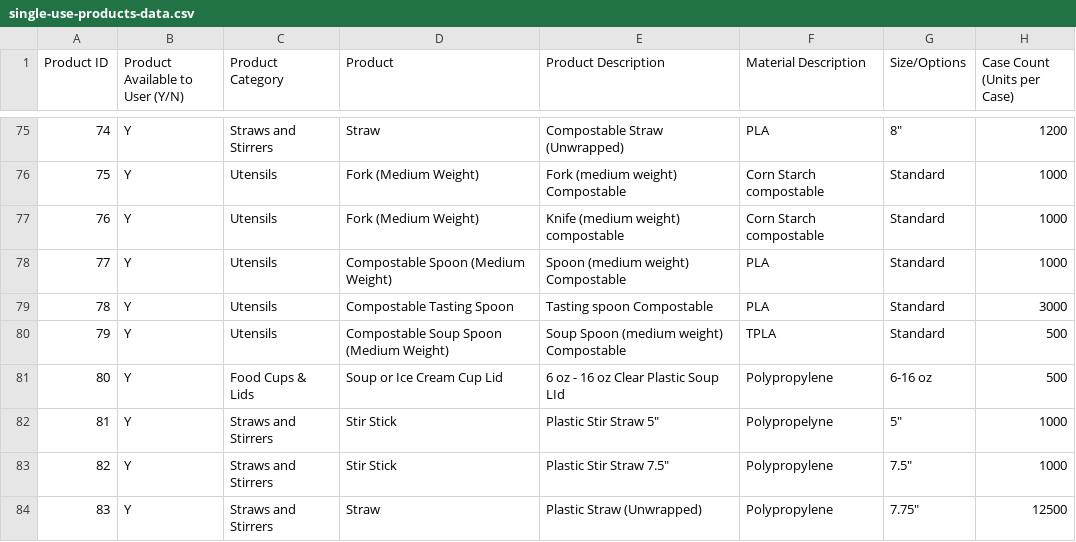
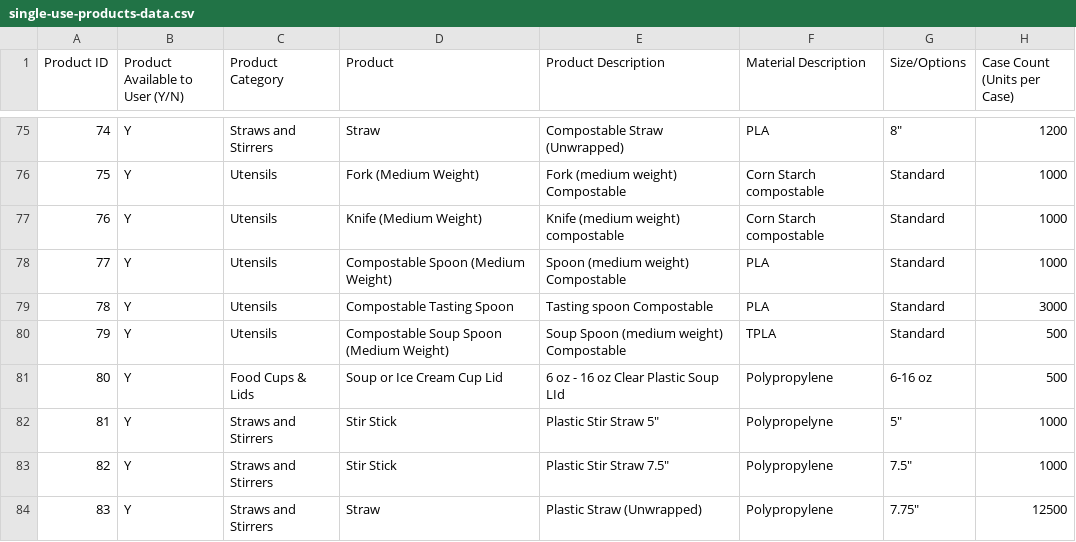
Before and after one commit to derekupstream/chartreuse, a CSV file: lib/calculator/datasets/single-use-products-data.csv, drawn as a sheet; only a part is shown, gaps mark what is left out; the diff names each change by its address in the sheet, - before the commit and + after, or states it on an @@ line.

Commit message:
Add Category icons and fix bugs with single use forms (#89)
* add icons for product categories

* fix issues from sam

```diff
--- a/lib/calculator/datasets/single-use-products-data.csv
+++ b/lib/calculator/datasets/single-use-products-data.csv
-D77 (Product): Fork (Medium Weight)
+D77 (Product): Knife (Medium Weight)
```
Also changed, not shown: 36 other files.
